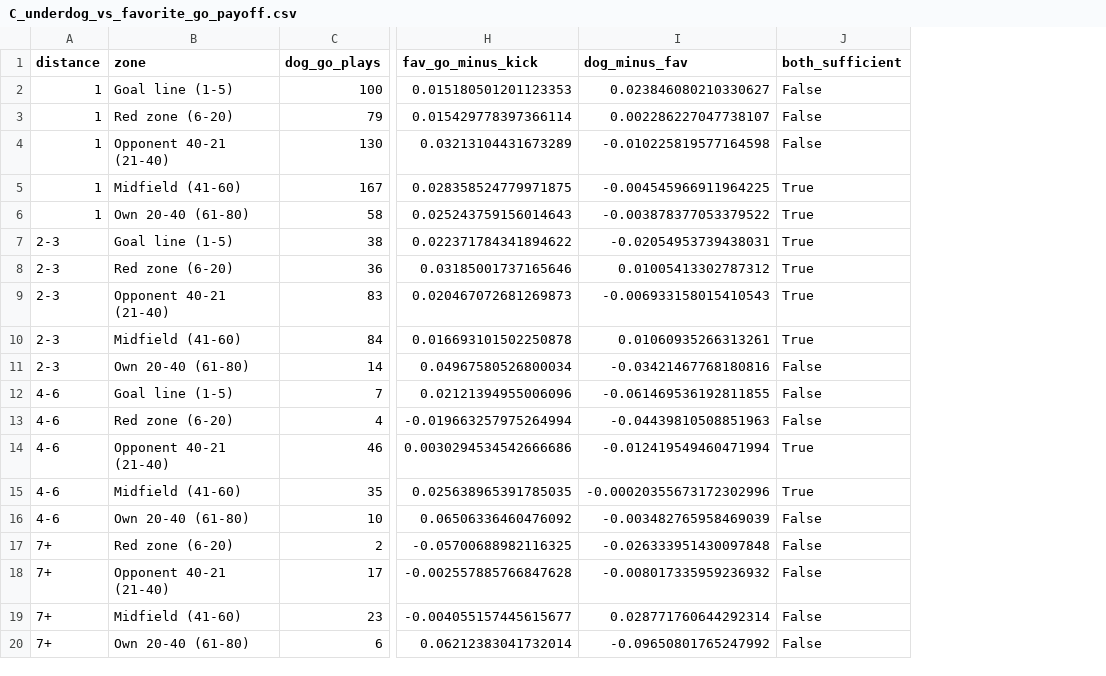
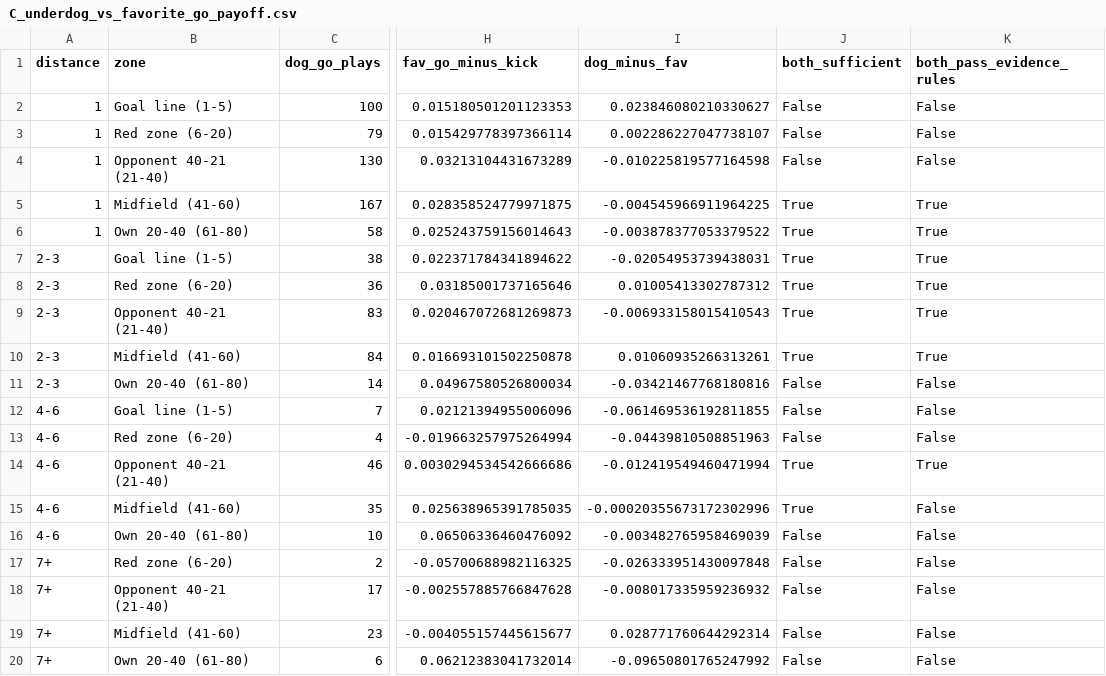
Before and after one commit to grant-jones1/NFL-model, a CSV file: analytical_summaries/02_fourth_down_underdog_hc/outputs/tables/C_underdog_vs_favorite_go_payoff.csv, drawn as a sheet; only a part is shown, gaps mark what is left out; the diff names each change by its address in the sheet, - before the commit and + after, or states it on an @@ line.

```diff
--- a/analytical_summaries/02_fourth_down_underdog_hc/outputs/tables/C_underdog_vs_favorite_go_payoff.csv
+++ b/analytical_summaries/02_fourth_down_underdog_hc/outputs/tables/C_underdog_vs_favorite_go_payoff.csv
+column K (both_pass_evidence_rules), rows 2-20: False | False | False | True | True | True | True | True | True | False | False | False | True | False | False | False | False | False | False
```
Also changed, not shown: analytical_summaries/02_fourth_down_underdog_hc/outputs/tables/A_car_2026_remaining_elo_projections.csv, analytical_summaries/02_fourth_down_underdog_hc/outputs/tables/A_car_2026_results.csv, 21 other files.
